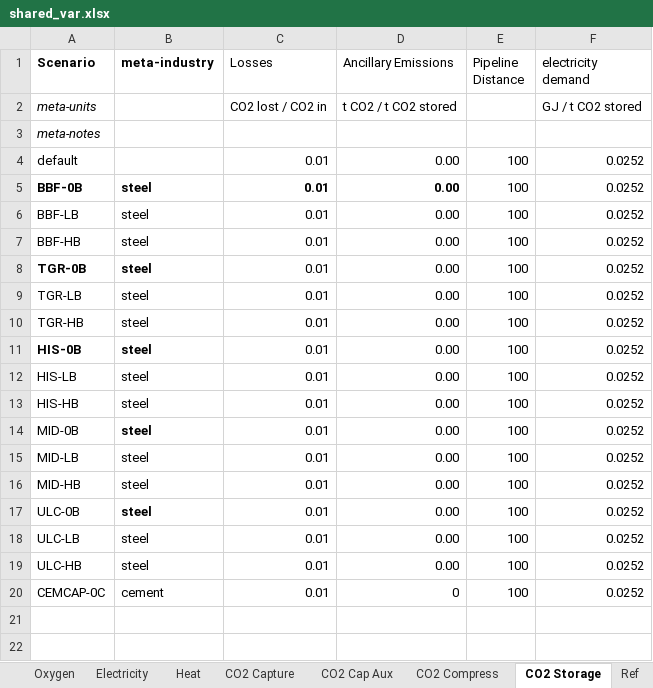
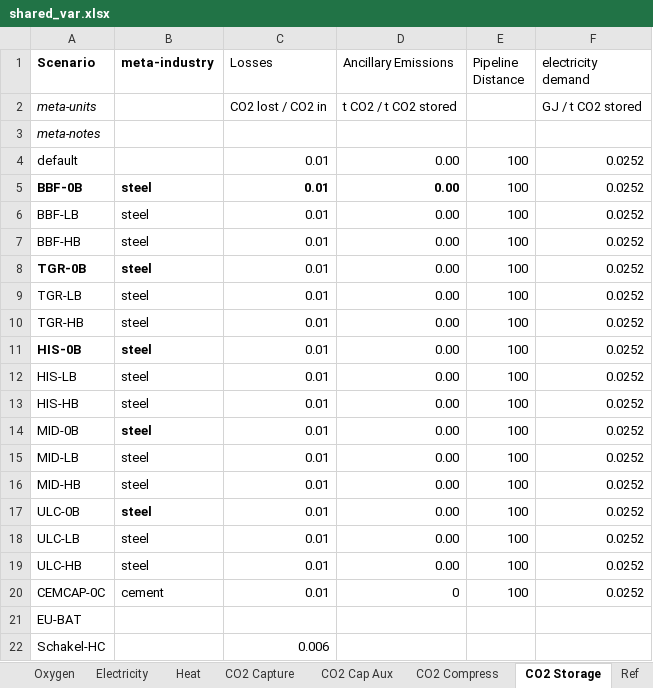
Before and after one commit to concoctions/BlackBlox, an Excel workbook: data/shared/shared_var.xlsx, sheet CO2 Storage, drawn as a sheet; values as stored, in another font and other column widths than the file's, no borders; the diff names each change by its address in the sheet, - before the commit and + after, or states it on an @@ line.

```diff
--- a/data/shared/shared_var.xlsx (sheet CO2 Storage)
+++ b/data/shared/shared_var.xlsx (sheet CO2 Storage)
+row 21: EU-BAT
+row 22: Schakel-HC |  | 0.006
```
Also changed, not shown: sheet CO2 Capture, sheet CO2 Compress, sheet Oxygen, formulas that keep their value.
